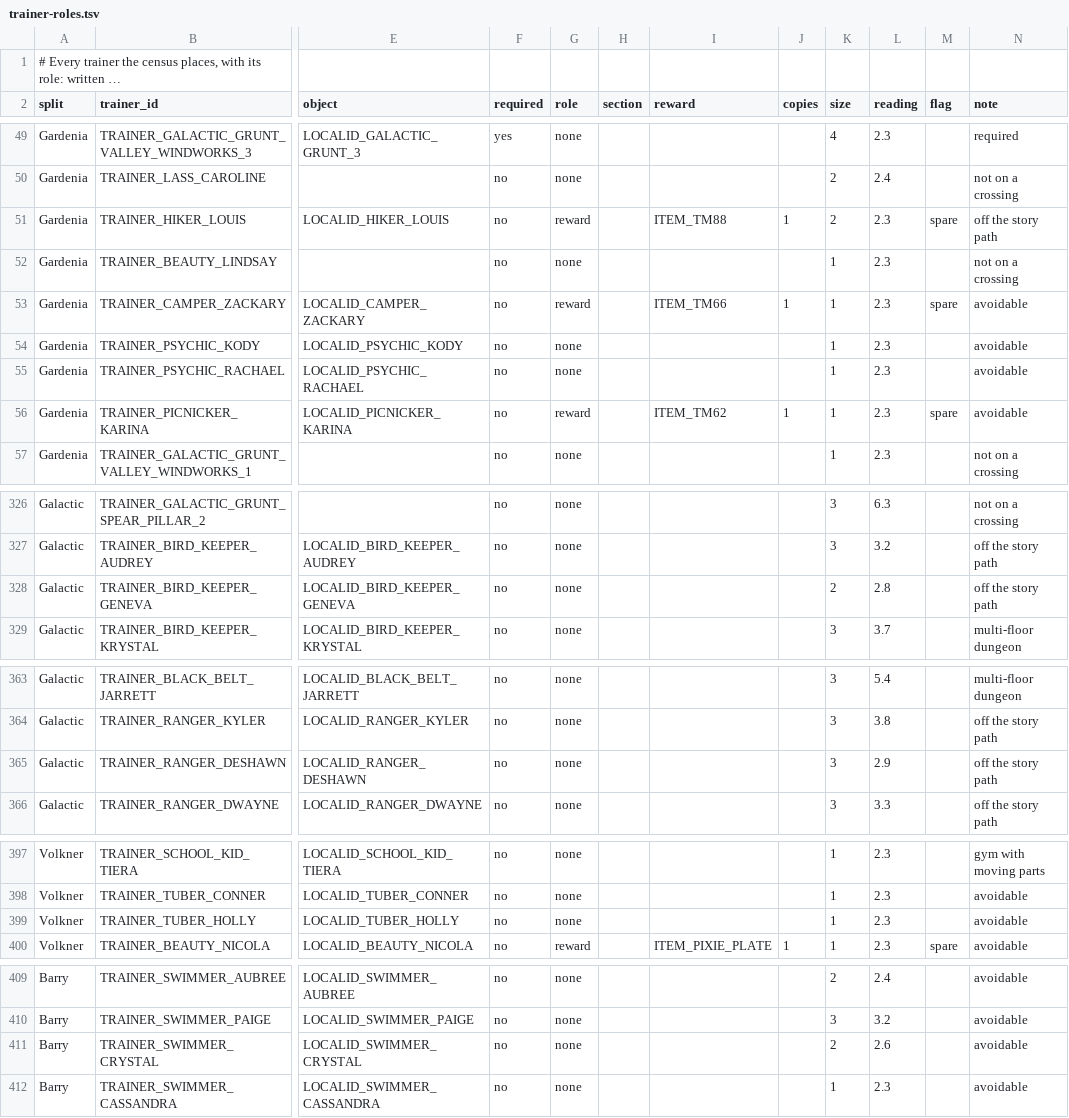
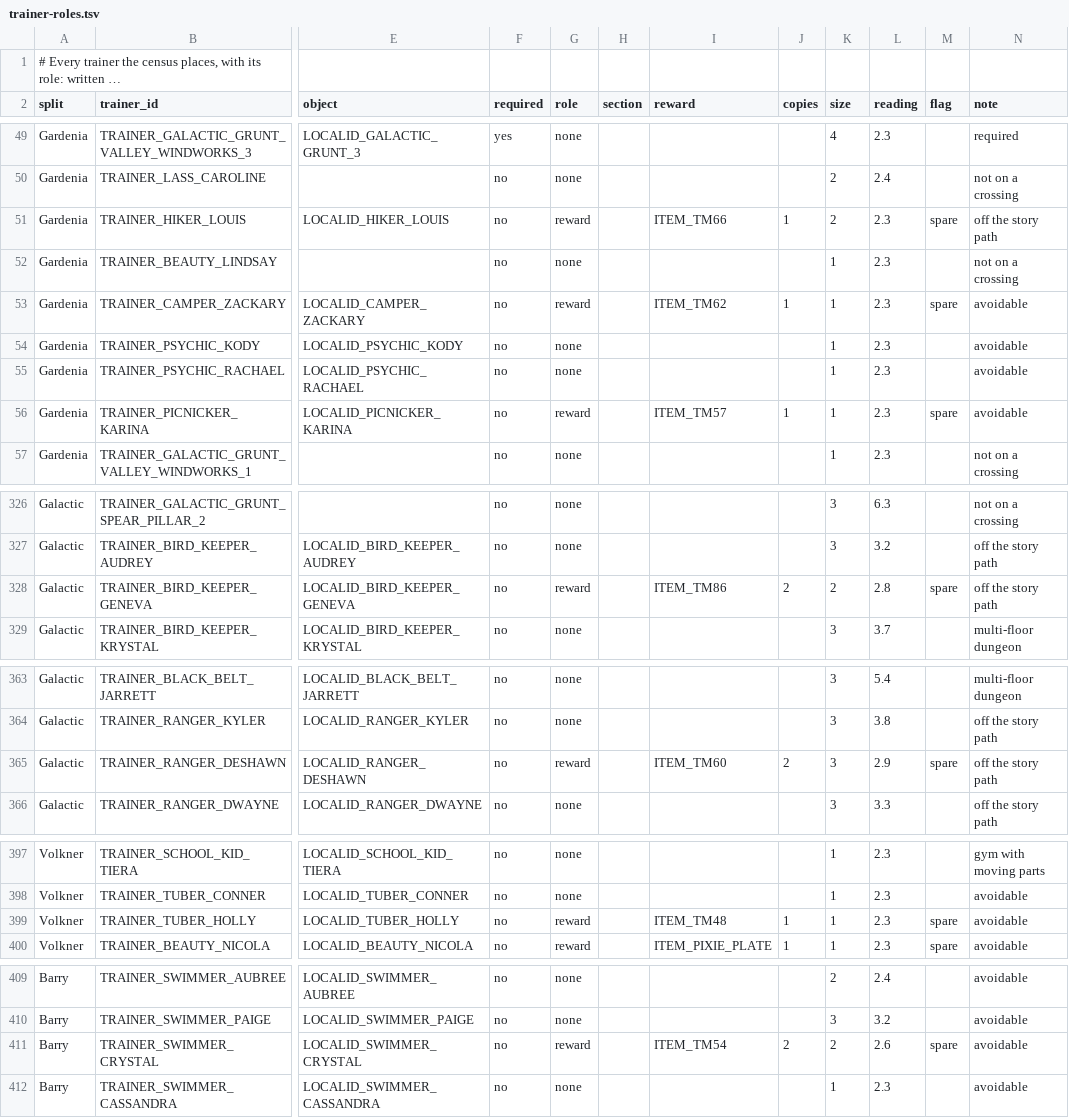
Before and after one commit to iradspinner/pokeplatinum, a TSV file: docs/oxide/trainer-roles.tsv, drawn as a sheet; only a part is shown, gaps mark what is left out; long unchanged cells end in …; the diff covers the shown part only; the diff names each change by its address in the sheet, - before the commit and + after, or states it on an @@ line.

```diff
--- a/docs/oxide/trainer-roles.tsv
+++ b/docs/oxide/trainer-roles.tsv
-I51 (reward): ITEM_TM88
+I51 (reward): ITEM_TM66
-I53 (reward): ITEM_TM66
+I53 (reward): ITEM_TM62
-I56 (reward): ITEM_TM62
+I56 (reward): ITEM_TM57
-G328 (role): none
+G328 (role): reward
-I328 (reward): (empty)
+I328 (reward): ITEM_TM86
-J328 (copies): (empty)
+J328 (copies): 2
-M328 (flag): (empty)
+M328 (flag): spare
-G365 (role): none
+G365 (role): reward
-I365 (reward): (empty)
+I365 (reward): ITEM_TM60
-J365 (copies): (empty)
+J365 (copies): 2
-M365 (flag): (empty)
+M365 (flag): spare
-G399 (role): none
+G399 (role): reward
-I399 (reward): (empty)
+I399 (reward): ITEM_TM48
-J399 (copies): (empty)
+J399 (copies): 1
-M399 (flag): (empty)
+M399 (flag): spare
-G411 (role): none
+G411 (role): reward
-I411 (reward): (empty)
+I411 (reward): ITEM_TM54
-J411 (copies): (empty)
+J411 (copies): 2
-M411 (flag): (empty)
+M411 (flag): spare
```
Also changed, not shown: 1 added row and 57 edited cells elsewhere in this file, tools/oxide/balance/learnrewrite_log.tsv, 42 other files.
